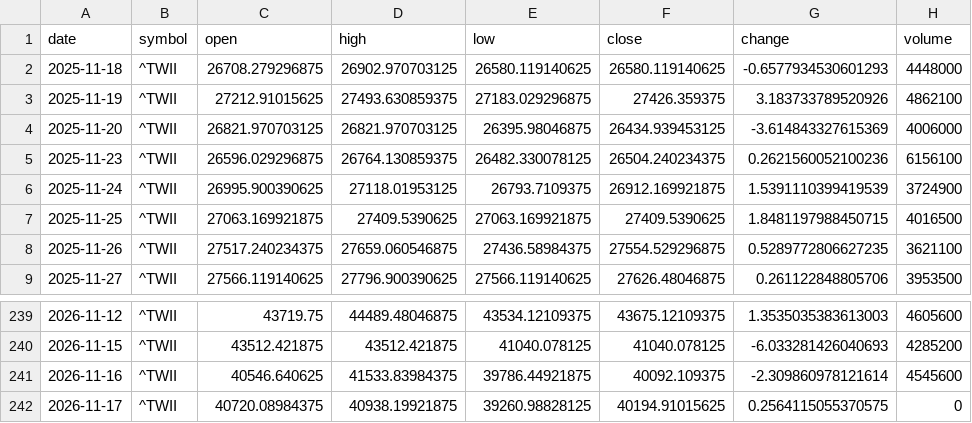
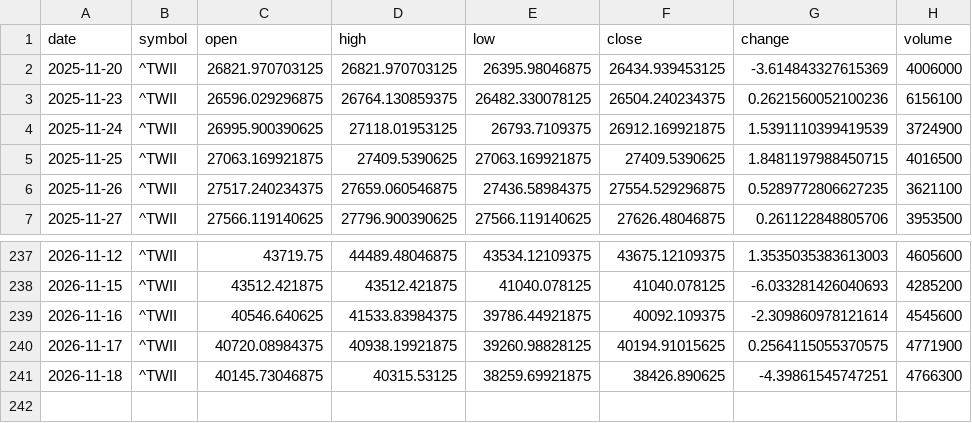
Before and after one commit to timhun/daily-podcast-stk, a CSV file: data/market/daily_TWII.csv, drawn as a sheet; only a part is shown, gaps mark what is left out.

```diff
--- a/data/market/daily_TWII.csv
+++ b/data/market/daily_TWII.csv
@@ -1,4 +1,2 @@
 date,symbol,open,high,low,close,change,volume
-2025-11-18,^TWII,26708.279296875,26902.970703125,26580.119140625,26580.119140625,-0.6577934530601293,4448000
-2025-11-19,^TWII,27212.91015625,27493.630859375,27183.029296875,27426.359375,3.183733789520926,4862100
 2025-11-20,^TWII,26821.970703125,26821.970703125,26395.98046875,26434.939453125,-3.614843327615369,4006000
@@ -241,2 +239,3 @@ date,symbol,open,high,low,close,change,volume
 2026-11-16,^TWII,40546.640625,41533.83984375,39786.44921875,40092.109375,-2.309860978121614,4545600
-2026-11-17,^TWII,40720.08984375,40938.19921875,39260.98828125,40194.91015625,0.2564115055370575,0
+2026-11-17,^TWII,40720.08984375,40938.19921875,39260.98828125,40194.91015625,0.2564115055370575,4771900
+2026-11-18,^TWII,40145.73046875,40315.53125,38259.69921875,38426.890625,-4.39861545747251,4766300
```
Also changed, not shown: data/market/daily_0050_TW.csv, data/market/daily_2330_TW.csv, 10 other files.
